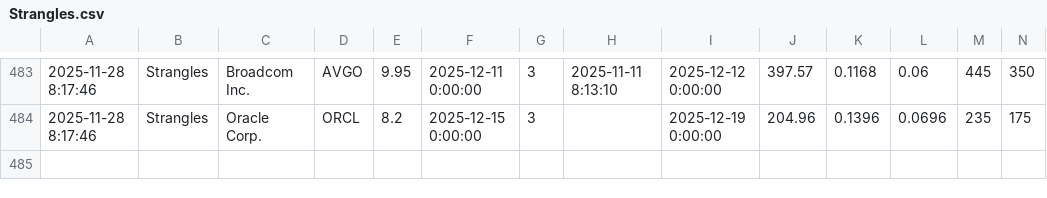
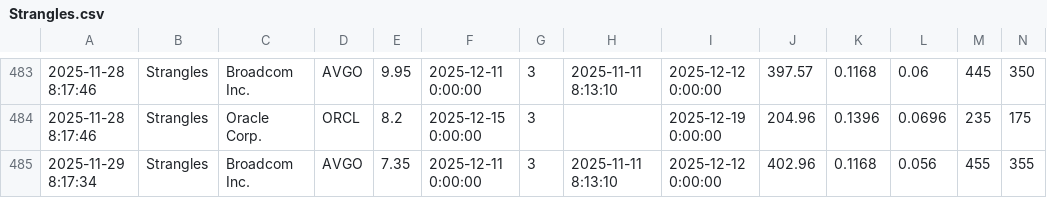
Before and after one commit to TeneikaAskew/stocks, a CSV file: google-apps-script/data/Strangles.csv, drawn as a sheet; only a part is shown, gaps mark what is left out; rows hold the shown columns only; the diff names each change by its address in the sheet, - before the commit and + after, or states it on an @@ line.

```diff
--- a/google-apps-script/data/Strangles.csv
+++ b/google-apps-script/data/Strangles.csv
+row 485: 2025-11-29 8:17:34 | Strangles | Broadcom Inc. | AVGO | 7.35 | 2025-12-11 0:00:00 | 3 | 2025-11-11 8:13:10 | 2025-12-12 0:00:00 | 402.96 | 0.1168 | 0.056 | 455 | 355
```
Also changed, not shown: 4 other files.
